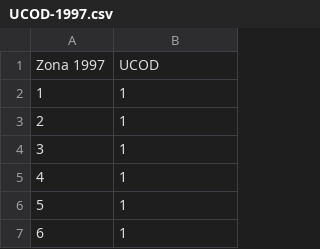
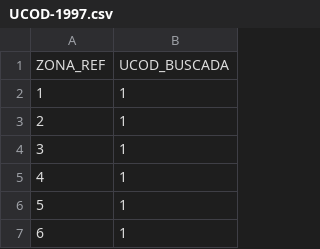
Before and after one commit to hsvab/mestrado-usp-algoritmos, a CSV file: CSVs-auxiliares/UCOD-1997.csv, drawn as a sheet; only a part is shown.

```diff
--- a/CSVs-auxiliares/UCOD-1997.csv
+++ b/CSVs-auxiliares/UCOD-1997.csv
@@ -1,2 +1,2 @@
-Zona 1997;UCOD
+ZONA_REF;UCOD_BUSCADA
 1;1
```
Also changed, not shown: CSVs-auxiliares/UCOD-1977.csv, CSVs-auxiliares/UCOD-1987.csv, 6 other files.
